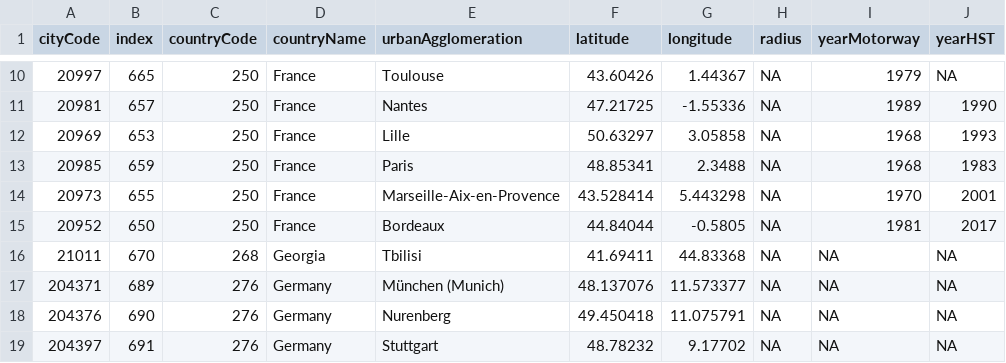
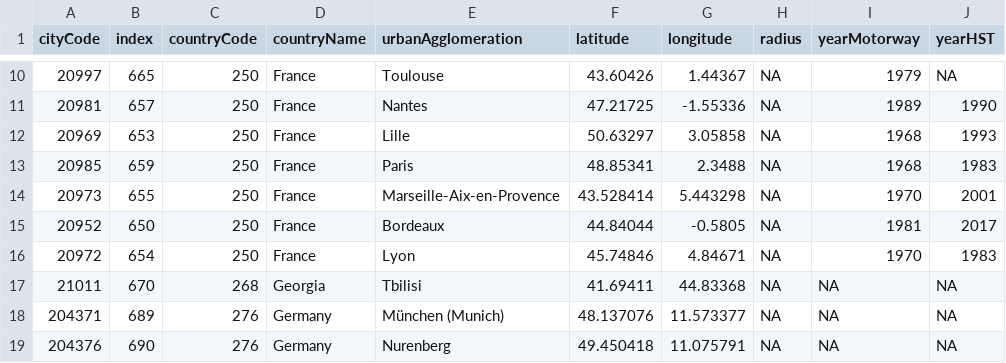
Before and after one commit to theworldisnotflat/shriveling_world, a CSV file: datasets/Europe_1M_FUA/cities_Europe_1M_FUA.csv, drawn as a sheet; only a part is shown, gaps mark what is left out; the shorter side is filled out with more unchanged rows.

```diff
--- a/datasets/Europe_1M_FUA/cities_Europe_1M_FUA.csv
+++ b/datasets/Europe_1M_FUA/cities_Europe_1M_FUA.csv
@@ -15,2 +15,3 @@ cityCode,index,countryCode,countryName,urbanAgglomeration,latitude,longitude,rad
 20952,650,250,France,Bordeaux,44.84044,-0.5805,NA,1981,2017
+20972,654,250,France,Lyon,45.74846,4.84671,NA,1970,1983
 21011,670,268,Georgia,Tbilisi,41.69411,44.83368,NA,NA,NA
```
Also changed, not shown: 1 other file.
